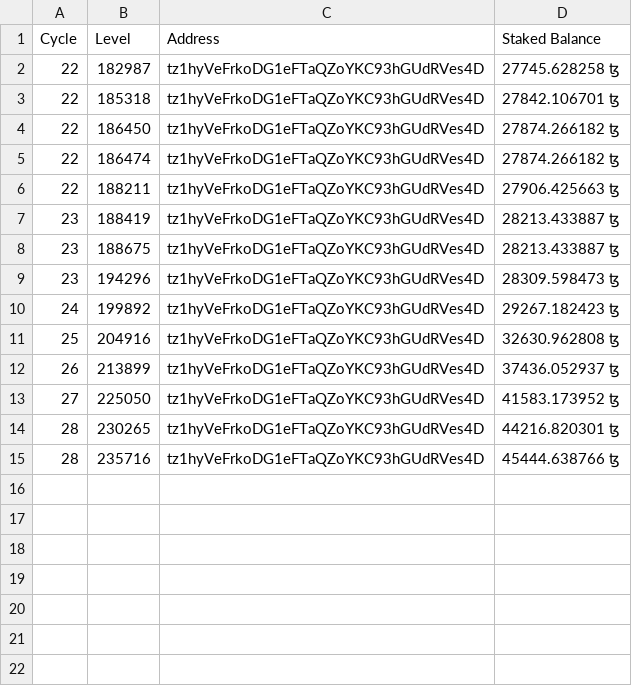
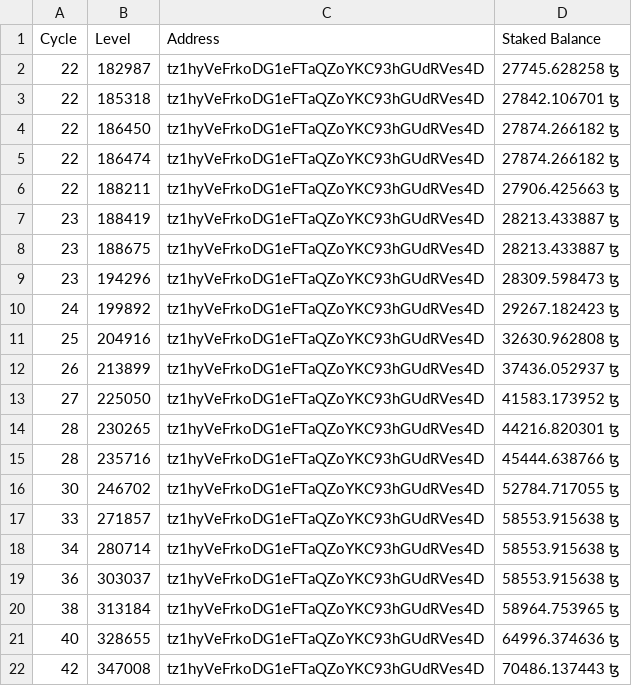
Before and after one commit to michaelkernaghan/Octez-Client-Bash-Scripts, a CSV file: baker_staked_balances.csv, drawn as a sheet.

```diff
--- a/baker_staked_balances.csv
+++ b/baker_staked_balances.csv
@@ -15 +15,8 @@ Cycle, Level, Address, Staked Balance
 28, 235716, tz1hyVeFrkoDG1eFTaQZoYKC93hGUdRVes4D, 45444.638766 ꜩ
+30, 246702, tz1hyVeFrkoDG1eFTaQZoYKC93hGUdRVes4D, 52784.717055 ꜩ
+33, 271857, tz1hyVeFrkoDG1eFTaQZoYKC93hGUdRVes4D, 58553.915638 ꜩ
+34, 280714, tz1hyVeFrkoDG1eFTaQZoYKC93hGUdRVes4D, 58553.915638 ꜩ
+36, 303037, tz1hyVeFrkoDG1eFTaQZoYKC93hGUdRVes4D, 58553.915638 ꜩ
+38, 313184, tz1hyVeFrkoDG1eFTaQZoYKC93hGUdRVes4D, 58964.753965 ꜩ
+40, 328655, tz1hyVeFrkoDG1eFTaQZoYKC93hGUdRVes4D, 64996.374636 ꜩ
+42, 347008, tz1hyVeFrkoDG1eFTaQZoYKC93hGUdRVes4D, 70486.137443 ꜩ
```
Also changed, not shown: staker_staked_balances.csv, 1 other file.
